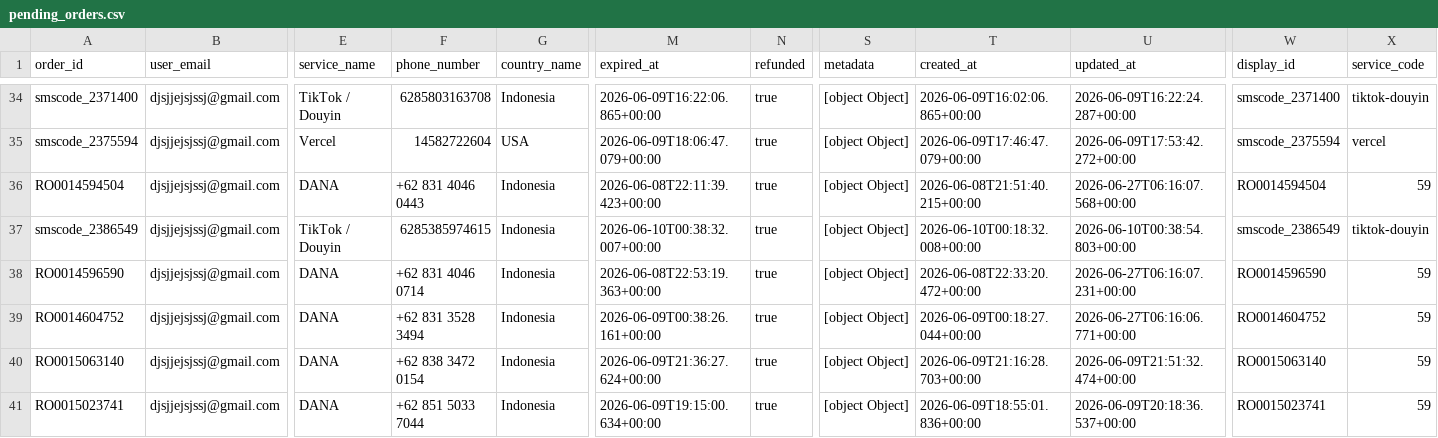
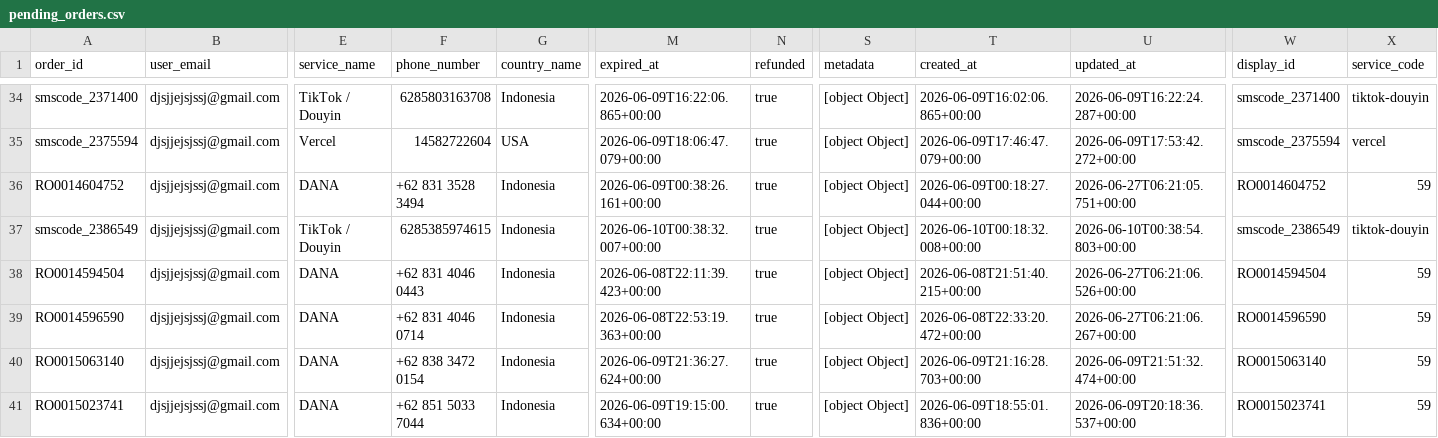
Before and after one commit to silahosting/Backup, a CSV file: backup/pending_orders/pending_orders.csv, drawn as a sheet; only a part is shown, gaps mark what is left out; removed rows and columns are numbered as before the commit, all else as after; rows hold the shown columns only; the diff names each change by its address in the sheet, - before the commit and + after, or states it on an @@ line.

Commit message:
Backup backup/pending_orders/pending_orders.csv 2026-06-27T06:21:46.531Z

```diff
--- a/backup/pending_orders/pending_orders.csv
+++ b/backup/pending_orders/pending_orders.csv
-A36 (order_id): RO0014594504
+A36 (order_id): RO0014604752
-F36 (phone_number): +62 831 4046 0443
+F36 (phone_number): +62 831 3528 3494
-M36 (expired_at): 2026-06-08T22:11:39.423+00:00
+M36 (expired_at): 2026-06-09T00:38:26.161+00:00
-T36 (created_at): 2026-06-08T21:51:40.215+00:00
+T36 (created_at): 2026-06-09T00:18:27.044+00:00
-U36 (updated_at): 2026-06-27T06:16:07.568+00:00
+U36 (updated_at): 2026-06-27T06:21:05.751+00:00
-W36 (display_id): RO0014594504
+W36 (display_id): RO0014604752
+row 38: RO0014594504 | djsjjejsjssj@gmail.com | DANA | +62 831 4046 0443 | Indonesia | 2026-06-08T22:11:39.423+00:00 | true | [object Object] | 2026-06-08T21:51:40.215+00:00 | 2026-06-27T06:21:06.526+00:00 | RO0014594504 | 59
-U39 (updated_at): 2026-06-27T06:16:07.231+00:00
+U39 (updated_at): 2026-06-27T06:21:06.267+00:00
-row 39: RO0014604752 | djsjjejsjssj@gmail.com | DANA | +62 831 3528 3494 | Indonesia | 2026-06-09T00:38:26.161+00:00 | true | [object Object] | 2026-06-09T00:18:27.044+00:00 | 2026-06-27T06:16:06.771+00:00 | RO0014604752 | 59
```
